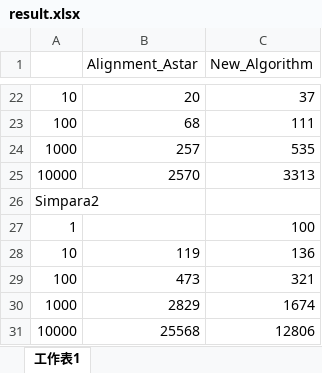
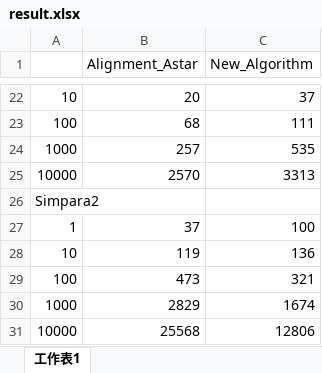
Before and after one commit to guoqinlong/Efficient-Recovery-of-Disorder-Events, an Excel workbook: DisorderEvent/file/result.xlsx, sheet 工作表1, drawn as a sheet; only a part is shown, gaps mark what is left out; values as stored, in another font and other column widths than the file's, no borders; the diff names each change by its address in the sheet, - before the commit and + after, or states it on an @@ line.

Commit message:
Add the invisible task for new Algorithm

```diff
--- a/DisorderEvent/file/result.xlsx (sheet 工作表1)
+++ b/DisorderEvent/file/result.xlsx (sheet 工作表1)
-B27 (Alignment_Astar): (empty)
+B27 (Alignment_Astar): 37
```
Also changed, not shown: 8 other files.
